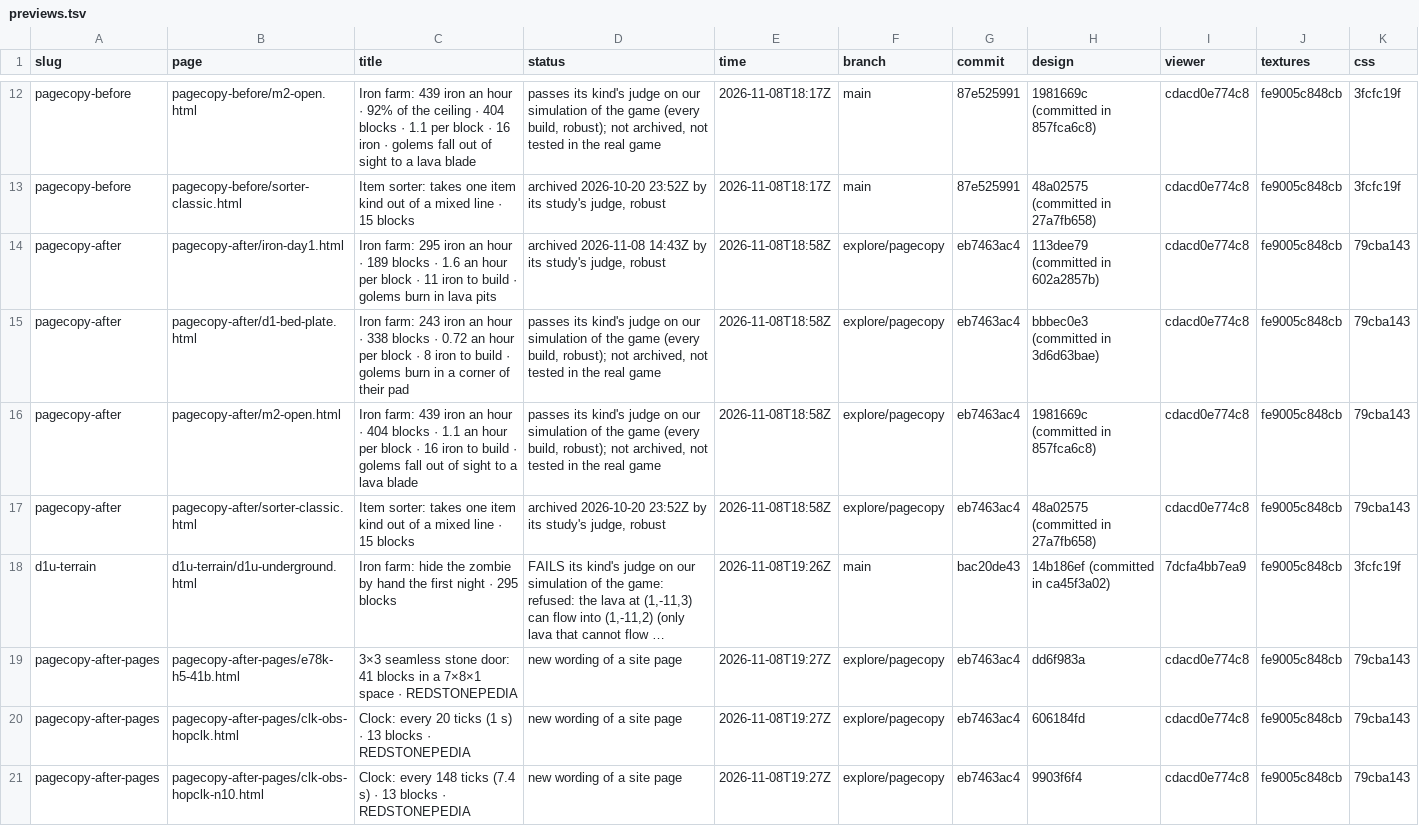
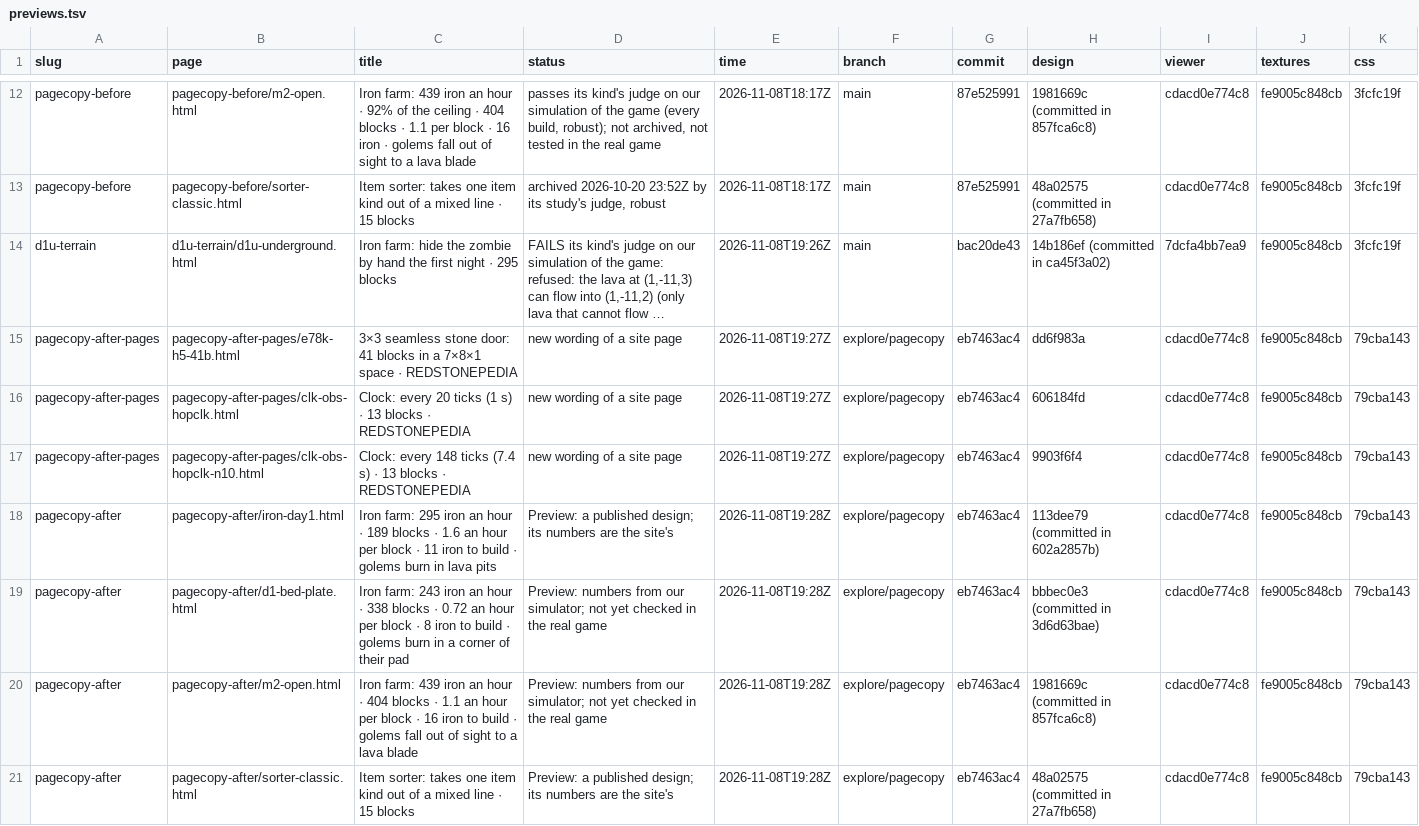
Before and after one commit to vjeux/redstonepedia-preview, a TSV file: previews.tsv, drawn as a sheet; only a part is shown, gaps mark what is left out; long unchanged cells end in …; removed rows and columns are numbered as before the commit, all else as after; the diff names each change by its address in the sheet, - before the commit and + after, or states it on an @@ line.

Commit message:
preview pagecopy-after: iron-day1, d1-bed-plate, m2-open, sorter-classic (explore/pagecopy@eb7463ac4)

```diff
--- a/previews.tsv
+++ b/previews.tsv
-row 14: pagecopy-after | pagecopy-after/iron-day1.html | Iron farm: 295 iron an hour · 189 blocks · 1.6 an hour per block · 11 iron to build · golems burn in lava pits | archived 2026-11-08 14:43Z by its study's judge, robust | 2026-11-08T18:58Z | explore/pagecopy | eb7463ac4 | 113dee79 (committed in 602a2857b) | cdacd0e774c8 | fe9005c848cb | 79cba143
-row 15: pagecopy-after | pagecopy-after/d1-bed-plate.html | Iron farm: 243 iron an hour · 338 blocks · 0.72 an hour per block · 8 iron to build · golems burn in a corner of their pad | passes its kind's judge on our simulation of the game (every build, robust); not archived, not tested in the real game | 2026-11-08T18:58Z | explore/pagecopy | eb7463ac4 | bbbec0e3 (committed in 3d6d63bae) | cdacd0e774c8 | fe9005c848cb | 79cba143
-row 16: pagecopy-after | pagecopy-after/m2-open.html | Iron farm: 439 iron an hour · 404 blocks · 1.1 an hour per block · 16 iron to build · golems fall out of sight to a lava blade | passes its kind's judge on our simulation of the game (every build, robust); not archived, not tested in the real game | 2026-11-08T18:58Z | explore/pagecopy | eb7463ac4 | 1981669c (committed in 857fca6c8) | cdacd0e774c8 | fe9005c848cb | 79cba143
-row 17: pagecopy-after | pagecopy-after/sorter-classic.html | Item sorter: takes one item kind out of a mixed line · 15 blocks | archived 2026-10-20 23:52Z by its study's judge, robust | 2026-11-08T18:58Z | explore/pagecopy | eb7463ac4 | 48a02575 (committed in 27a7fb658) | cdacd0e774c8 | fe9005c848cb | 79cba143
+row 18: pagecopy-after | pagecopy-after/iron-day1.html | Iron farm: 295 iron an hour · 189 blocks · 1.6 an hour per block · 11 iron to build · golems burn in lava pits | Preview: a published design; its numbers are the site's | 2026-11-08T19:28Z | explore/pagecopy | eb7463ac4 | 113dee79 (committed in 602a2857b) | cdacd0e774c8 | fe9005c848cb | 79cba143
+row 19: pagecopy-after | pagecopy-after/d1-bed-plate.html | Iron farm: 243 iron an hour · 338 blocks · 0.72 an hour per block · 8 iron to build · golems burn in a corner of their pad | Preview: numbers from our simulator; not yet checked in the real game | 2026-11-08T19:28Z | explore/pagecopy | eb7463ac4 | bbbec0e3 (committed in 3d6d63bae) | cdacd0e774c8 | fe9005c848cb | 79cba143
+row 20: pagecopy-after | pagecopy-after/m2-open.html | Iron farm: 439 iron an hour · 404 blocks · 1.1 an hour per block · 16 iron to build · golems fall out of sight to a lava blade | Preview: numbers from our simulator; not yet checked in the real game | 2026-11-08T19:28Z | explore/pagecopy | eb7463ac4 | 1981669c (committed in 857fca6c8) | cdacd0e774c8 | fe9005c848cb | 79cba143
+row 21: pagecopy-after | pagecopy-after/sorter-classic.html | Item sorter: takes one item kind out of a mixed line · 15 blocks | Preview: a published design; its numbers are the site's | 2026-11-08T19:28Z | explore/pagecopy | eb7463ac4 | 48a02575 (committed in 27a7fb658) | cdacd0e774c8 | fe9005c848cb | 79cba143
```
Also changed, not shown: 13 other files.
